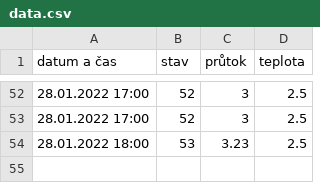
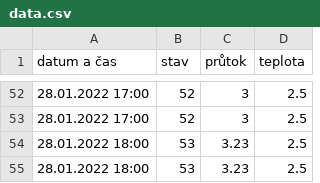
Before and after one commit to krystofex/archives, a CSV file: data/chrudimka/data.csv, drawn as a sheet; only a part is shown, gaps mark what is left out; the diff names each change by its address in the sheet, - before the commit and + after, or states it on an @@ line.

```diff
--- a/data/chrudimka/data.csv
+++ b/data/chrudimka/data.csv
+row 55: 28.01.2022 18:00 | 53 | 3.23 | 2.5
```
Also changed, not shown: data/biketower/data.csv.
